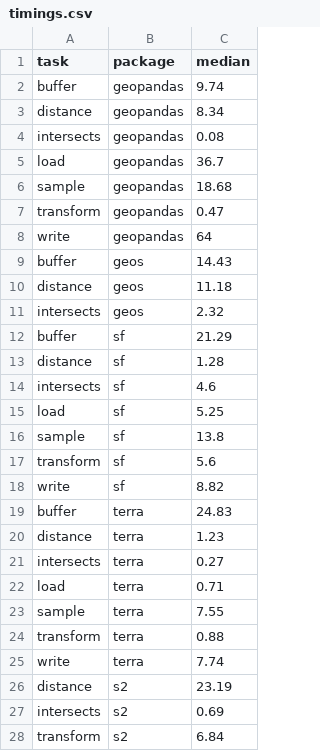
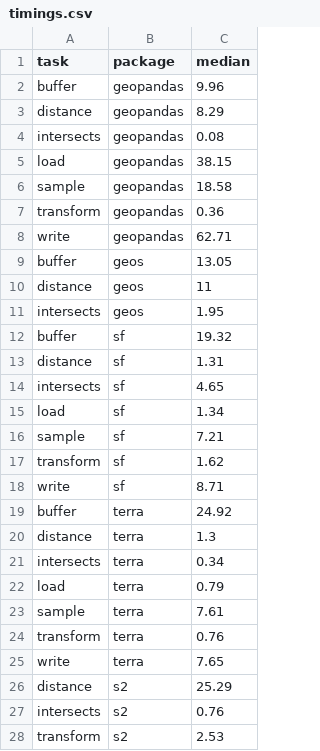
Before and after one commit to kadyb/vector-benchmark, a CSV file: timings.csv, drawn as a sheet; only a part is shown; the diff covers the shown part only.

```diff
--- a/timings.csv
+++ b/timings.csv
@@ -1,28 +1,28 @@
 task,package,median
-buffer,geopandas,9.74
-distance,geopandas,8.34
+buffer,geopandas,9.96
+distance,geopandas,8.29
 intersects,geopandas,0.08
-load,geopandas,36.7
-sample,geopandas,18.68
-transform,geopandas,0.47
-write,geopandas,64
-buffer,geos,14.43
-distance,geos,11.18
-intersects,geos,2.32
-buffer,sf,21.29
-distance,sf,1.28
-intersects,sf,4.6
-load,sf,5.25
-sample,sf,13.8
-transform,sf,5.6
-write,sf,8.82
-buffer,terra,24.83
-distance,terra,1.23
-intersects,terra,0.27
-load,terra,0.71
-sample,terra,7.55
-transform,terra,0.88
-write,terra,7.74
-distance,s2,23.19
-intersects,s2,0.69
-transform,s2,6.84
+load,geopandas,38.15
+sample,geopandas,18.58
+transform,geopandas,0.36
+write,geopandas,62.71
+buffer,geos,13.05
+distance,geos,11
+intersects,geos,1.95
+buffer,sf,19.32
+distance,sf,1.31
+intersects,sf,4.65
+load,sf,1.34
+sample,sf,7.21
+transform,sf,1.62
+write,sf,8.71
+buffer,terra,24.92
+distance,terra,1.3
+intersects,terra,0.34
+load,terra,0.79
+sample,terra,7.61
+transform,terra,0.76
+write,terra,7.65
+distance,s2,25.29
+intersects,s2,0.76
+transform,s2,2.53
```
Also changed, not shown: 2 edited cells elsewhere in this file, 2 other files.
